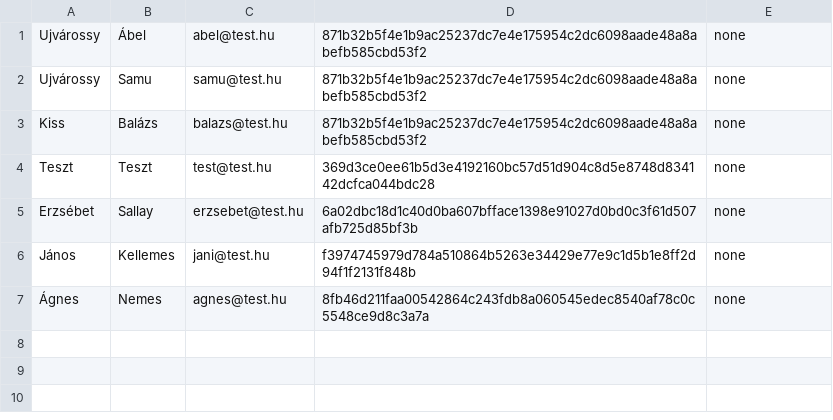
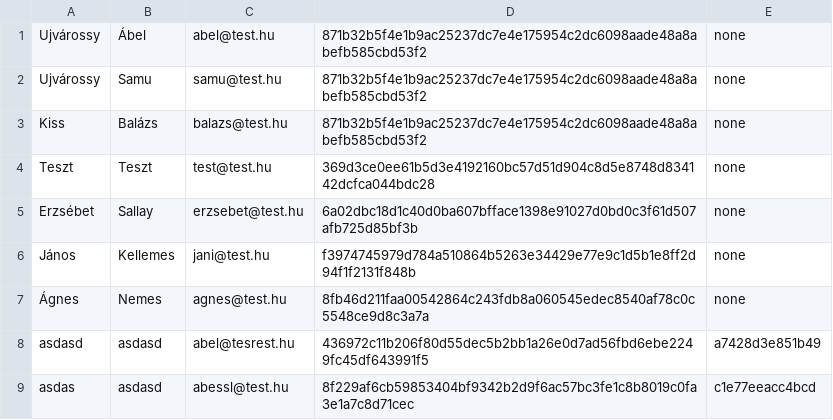
Before and after one commit to As1m0/receptkonyv, a CSV file: content/login.csv, drawn as a sheet.

```diff
--- a/content/login.csv
+++ b/content/login.csv
@@ -7 +7,3 @@ János;Kellemes;jani@test.hu;f3974745979d784a510864b5263e34429e77e9c1d5b1e8ff2d9
 Ágnes;Nemes;agnes@test.hu;8fb46d211faa00542864c243fdb8a060545edec8540af78c0c5548ce9d8c3a7a;none
+asdasd;asdasd;abel@tesrest.hu;436972c11b206f80d55dec5b2bb1a26e0d7ad56fbd6ebe2249fc45df643991f5;a7428d3e851b49
+asdas;asdasd;abessl@test.hu;8f229af6cb59853404bf9342b2d9f6ac57bc3fe1c8b8019c0fa3e1a7c8d71cec;c1e77eeacc4bcd
```
Also changed, not shown: 29 other files.
